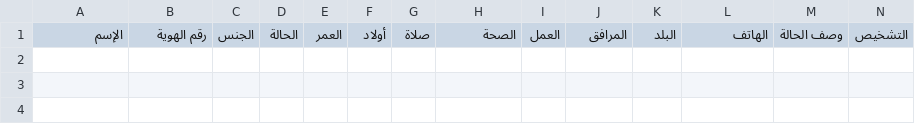
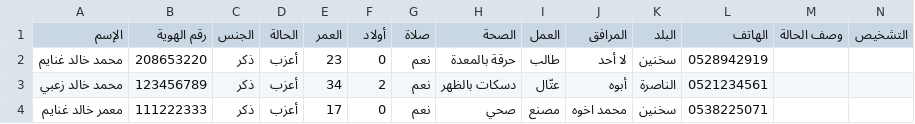
Before and after one commit to MohammadKhGh99/PatientsData-PythonVersion, a CSV file: المعالجة/backup/patients.csv, drawn as a sheet; only a part is shown; rows hold the shown columns only; the diff names each change by its address in the sheet, - before the commit and + after, or states it on an @@ line.

```diff
--- a/المعالجة/backup/patients.csv
+++ b/المعالجة/backup/patients.csv
+row 2: محمد خالد غنايم | 208653220 | ذكر | أعزب | 23 | 0 | نعم | حرقة بالمعدة | طالب | لا أحد | سخنين | 0528942919
+row 3: محمد خالد زعبي | 123456789 | ذكر | أعزب | 34 | 2 | نعم | دسكات بالظهر | عتّال | أبوه | الناصرة | 0521234561
+row 4: معمر خالد غنايم | 111222333 | ذكر | أعزب | 17 | 0 | نعم | صحي | مصنع | محمد اخوه | سخنين | 0538225071
```
Also changed, not shown: 3 other files.
